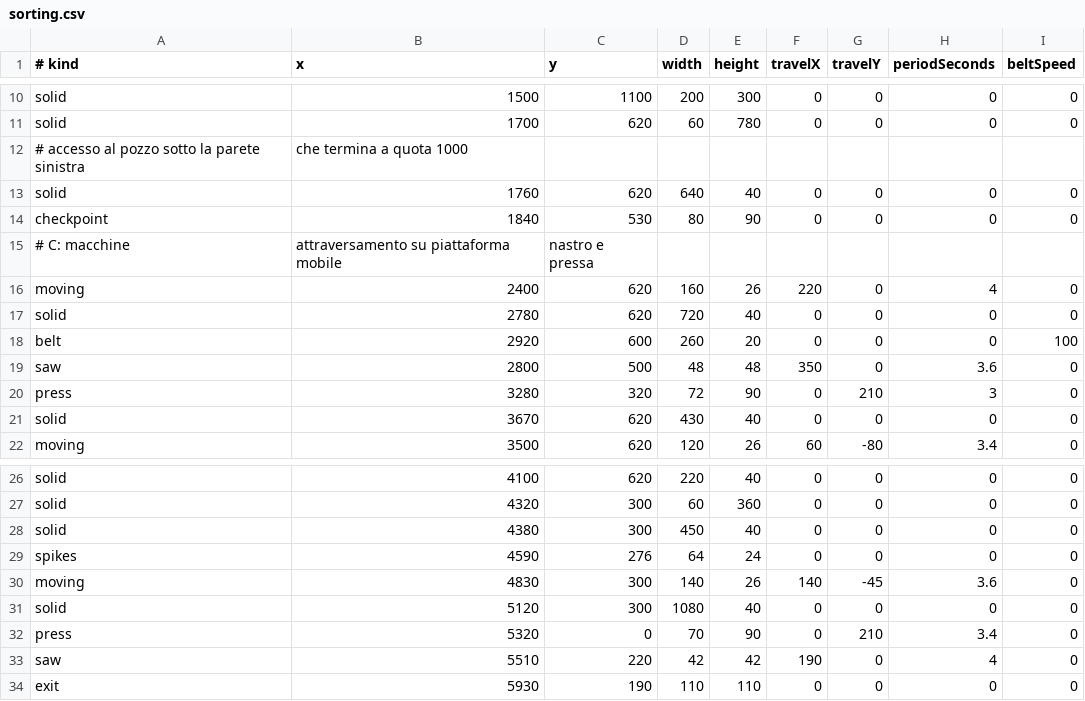
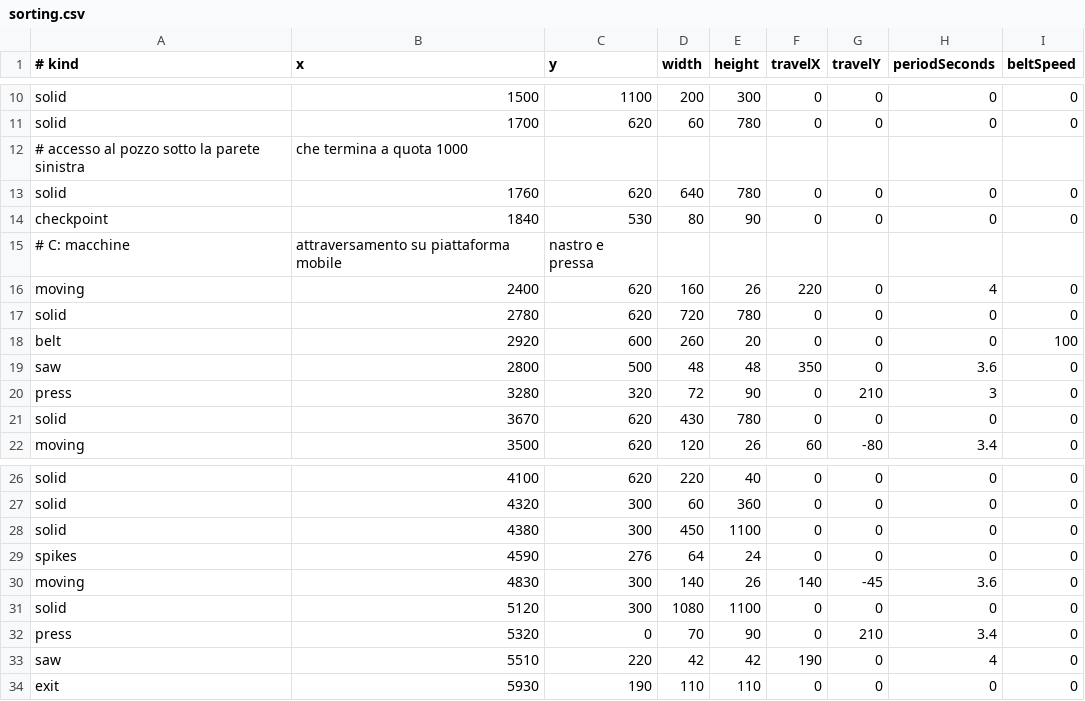
Before and after one commit to AlexMarinucci99/CatGame, a CSV file: src/main/resources/levels/sorting.csv, drawn as a sheet; only a part is shown, gaps mark what is left out.

```diff
--- a/src/main/resources/levels/sorting.csv
+++ b/src/main/resources/levels/sorting.csv
@@ -12,3 +12,3 @@ solid,1700,620,60,780,0,0,0,0
 # accesso al pozzo sotto la parete sinistra, che termina a quota 1000
-solid,1760,620,640,40,0,0,0,0
+solid,1760,620,640,780,0,0,0,0
 checkpoint,1840,530,80,90,0,0,0,0
@@ -16,3 +16,3 @@ checkpoint,1840,530,80,90,0,0,0,0
 moving,2400,620,160,26,220,0,4,0
-solid,2780,620,720,40,0,0,0,0
+solid,2780,620,720,780,0,0,0,0
 belt,2920,600,260,20,0,0,0,100
@@ -20,3 +20,3 @@ saw,2800,500,48,48,350,0,3.6,0
 press,3280,320,72,90,0,210,3,0
-solid,3670,620,430,40,0,0,0,0
+solid,3670,620,430,780,0,0,0,0
 moving,3500,620,120,26,60,-80,3.4,0
@@ -27,6 +27,6 @@ solid,4100,620,220,40,0,0,0,0
 solid,4320,300,60,360,0,0,0,0
-solid,4380,300,450,40,0,0,0,0
+solid,4380,300,450,1100,0,0,0,0
 spikes,4590,276,64,24,0,0,0,0
 moving,4830,300,140,26,140,-45,3.6,0
-solid,5120,300,1080,40,0,0,0,0
+solid,5120,300,1080,1100,0,0,0,0
 press,5320,0,70,90,0,210,3.4,0
```
Also changed, not shown: 9 other files.
